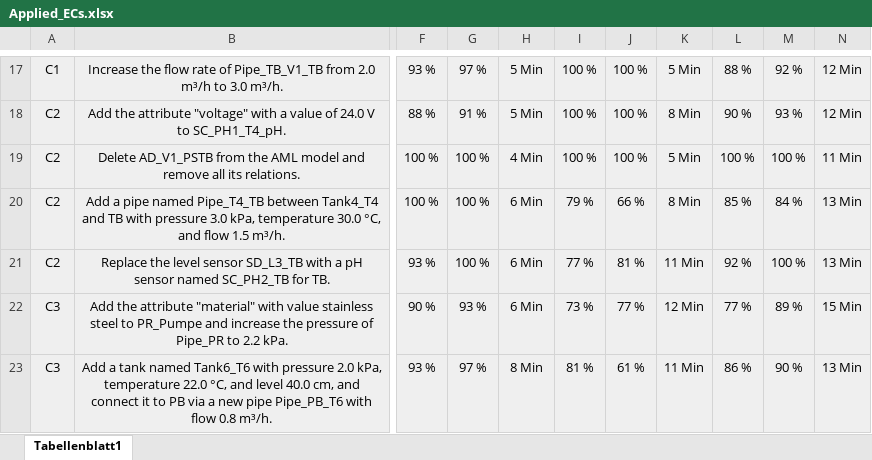
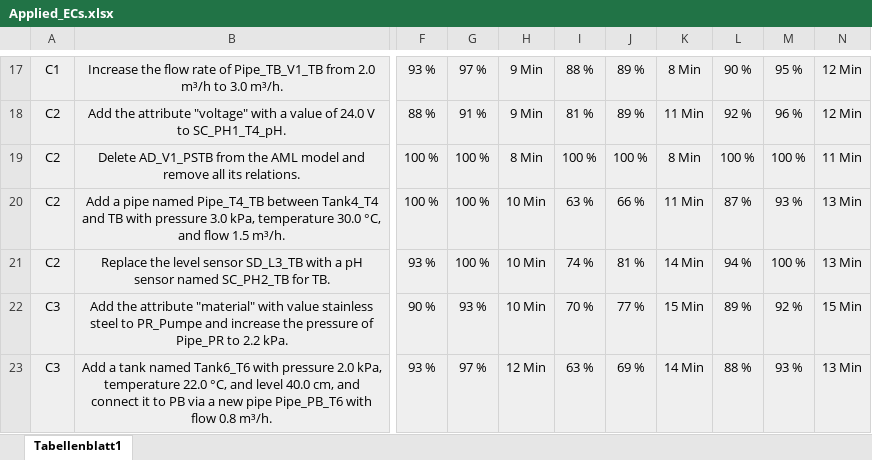
Before and after one commit to HRAhvanouee/LLM4ECM, an Excel workbook: EC Scenarios/Applied_ECs.xlsx, sheet Tabellenblatt1, drawn as a sheet; only a part is shown, gaps mark what is left out; values as stored, in another font and other column widths than the file's, no borders; charts and pictures not drawn; the diff covers the shown part only; the diff names each change by its address in the sheet, - before the commit and + after, or states it on an @@ line.

```diff
--- a/EC Scenarios/Applied_ECs.xlsx (sheet Tabellenblatt1)
+++ b/EC Scenarios/Applied_ECs.xlsx (sheet Tabellenblatt1)
-H17:H18: 5 Min
+H17:H18: 9 Min
-I17: 100 %
+I17: 88 %
-J17:J18: 100 %
+J17:J18: 89 %
-K17: 5 Min
+K17: 8 Min
-L17: 88 %
+L17: 90 %
-M17: 92 %
+M17: 95 %
-I18: 100 %
+I18: 81 %
-K18: 8 Min
+K18: 11 Min
-L18: 90 %
+L18: 92 %
-M18: 93 %
+M18: 96 %
-H19: 4 Min
+H19: 8 Min
-K19: 5 Min
+K19: 8 Min
-H20:H22: 6 Min
+H20:H22: 10 Min
-I20: 79 %
+I20: 63 %
-K20: 8 Min
+K20: 11 Min
-L20: 85 %
+L20: 87 %
-M20: 84 %
+M20: 93 %
-I21: 77 %
+I21: 74 %
-K21: 11 Min
+K21: 14 Min
-L21: 92 %
+L21: 94 %
-I22: 73 %
+I22: 70 %
-K22: 12 Min
+K22: 15 Min
-L22: 77 %
+L22: 89 %
-M22: 89 %
+M22: 92 %
-H23: 8 Min
+H23: 12 Min
-I23: 81 %
+I23: 63 %
-J23: 61 %
+J23: 69 %
-K23: 11 Min
+K23: 14 Min
-L23: 86 %
+L23: 88 %
-M23: 90 %
+M23: 93 %
```
Also changed, not shown: 192 edited cells and cell formats elsewhere in this sheet.
